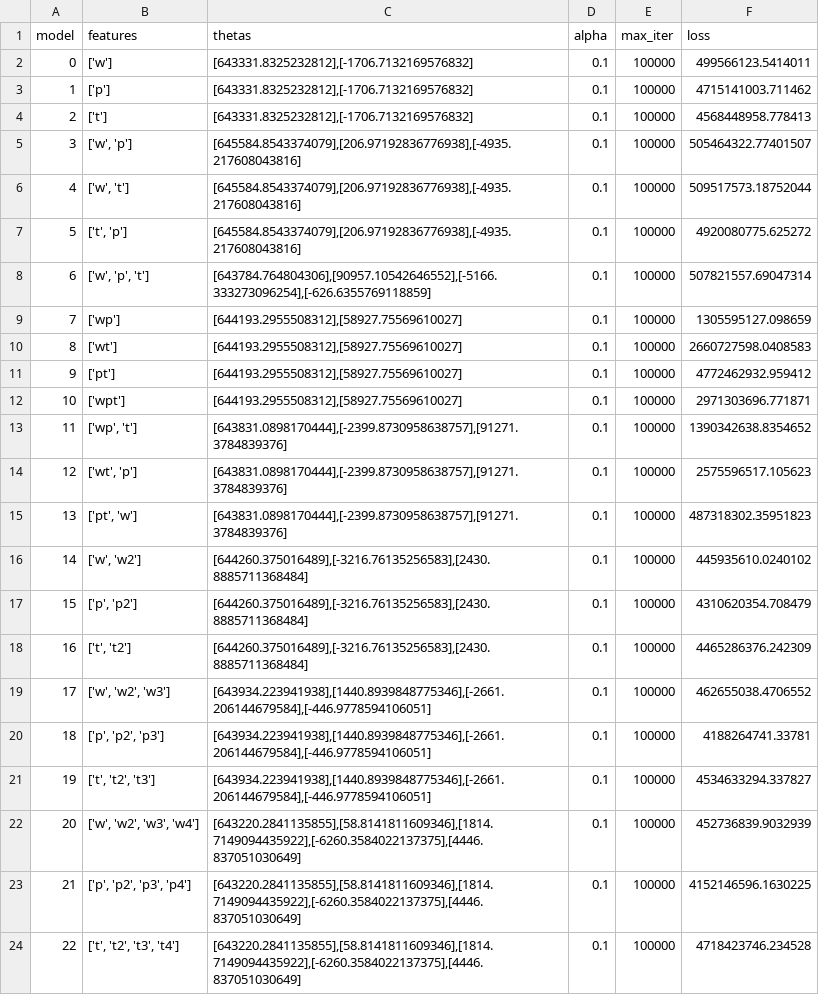
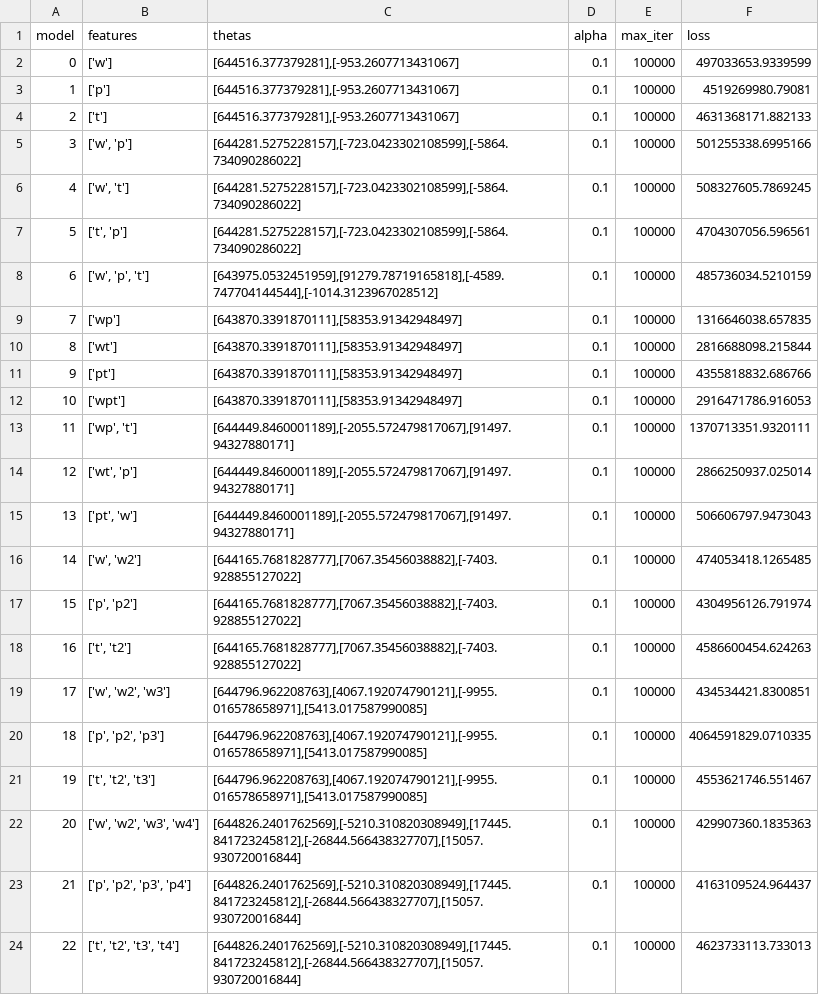
Before and after one commit to twagger/bootcamp_machine-learning, a CSV file: module02/ex10/models.csv, drawn as a sheet; only a part is shown; the diff covers the shown part only.

Commit message:
fix: wrong number of thetas for last models

```diff
--- a/module02/ex10/models.csv
+++ b/module02/ex10/models.csv
@@ -1,24 +1,24 @@
 model,features,thetas,alpha,max_iter,loss
-0,['w'],"[643331.8325232812],[-1706.7132169576832]",0.1,100000,499566123.5414011
-1,['p'],"[643331.8325232812],[-1706.7132169576832]",0.1,100000,4715141003.711462
-2,['t'],"[643331.8325232812],[-1706.7132169576832]",0.1,100000,4568448958.778413
-3,"['w', 'p']","[645584.8543374079],[206.97192836776938],[-4935.217608043816]",0.1,100000,505464322.77401507
-4,"['w', 't']","[645584.8543374079],[206.97192836776938],[-4935.217608043816]",0.1,100000,509517573.18752044
-5,"['t', 'p']","[645584.8543374079],[206.97192836776938],[-4935.217608043816]",0.1,100000,4920080775.625272
-6,"['w', 'p', 't']","[643784.764804306],[90957.10542646552],[-5166.333273096254],[-626.6355769118859]",0.1,100000,507821557.69047314
-7,['wp'],"[644193.2955508312],[58927.75569610027]",0.1,100000,1305595127.098659
-8,['wt'],"[644193.2955508312],[58927.75569610027]",0.1,100000,2660727598.0408583
-9,['pt'],"[644193.2955508312],[58927.75569610027]",0.1,100000,4772462932.959412
-10,['wpt'],"[644193.2955508312],[58927.75569610027]",0.1,100000,2971303696.771871
-11,"['wp', 't']","[643831.0898170444],[-2399.8730958638757],[91271.3784839376]",0.1,100000,1390342638.8354652
-12,"['wt', 'p']","[643831.0898170444],[-2399.8730958638757],[91271.3784839376]",0.1,100000,2575596517.105623
-13,"['pt', 'w']","[643831.0898170444],[-2399.8730958638757],[91271.3784839376]",0.1,100000,487318302.35951823
-14,"['w', 'w2']","[644260.375016489],[-3216.76135256583],[2430.8885711368484]",0.1,100000,445935610.0240102
-15,"['p', 'p2']","[644260.375016489],[-3216.76135256583],[2430.8885711368484]",0.1,100000,4310620354.708479
-16,"['t', 't2']","[644260.375016489],[-3216.76135256583],[2430.8885711368484]",0.1,100000,4465286376.242309
-17,"['w', 'w2', 'w3']","[643934.223941938],[1440.8939848775346],[-2661.206144679584],[-446.9778594106051]",0.1,100000,462655038.4706552
-18,"['p', 'p2', 'p3']","[643934.223941938],[1440.8939848775346],[-2661.206144679584],[-446.9778594106051]",0.1,100000,4188264741.33781
-19,"['t', 't2', 't3']","[643934.223941938],[1440.8939848775346],[-2661.206144679584],[-446.9778594106051]",0.1,100000,4534633294.337827
-20,"['w', 'w2', 'w3', 'w4']","[643220.2841135855],[58.8141811609346],[1814.7149094435922],[-6260.3584022137375],[4446.837051030649]",0.1,100000,452736839.9032939
-21,"['p', 'p2', 'p3', 'p4']","[643220.2841135855],[58.8141811609346],[1814.7149094435922],[-6260.3584022137375],[4446.837051030649]",0.1,100000,4152146596.1630225
-22,"['t', 't2', 't3', 't4']","[643220.2841135855],[58.8141811609346],[1814.7149094435922],[-6260.3584022137375],[4446.837051030649]",0.1,100000,4718423746.234528
+0,['w'],"[644516.377379281],[-953.2607713431067]",0.1,100000,497033653.9339599
+1,['p'],"[644516.377379281],[-953.2607713431067]",0.1,100000,4519269980.79081
+2,['t'],"[644516.377379281],[-953.2607713431067]",0.1,100000,4631368171.882133
+3,"['w', 'p']","[644281.5275228157],[-723.0423302108599],[-5864.734090286022]",0.1,100000,501255338.6995166
+4,"['w', 't']","[644281.5275228157],[-723.0423302108599],[-5864.734090286022]",0.1,100000,508327605.7869245
+5,"['t', 'p']","[644281.5275228157],[-723.0423302108599],[-5864.734090286022]",0.1,100000,4704307056.596561
+6,"['w', 'p', 't']","[643975.0532451959],[91279.78719165818],[-4589.747704144544],[-1014.3123967028512]",0.1,100000,485736034.5210159
+7,['wp'],"[643870.3391870111],[58353.91342948497]",0.1,100000,1316646038.657835
+8,['wt'],"[643870.3391870111],[58353.91342948497]",0.1,100000,2816688098.215844
+9,['pt'],"[643870.3391870111],[58353.91342948497]",0.1,100000,4355818832.686766
+10,['wpt'],"[643870.3391870111],[58353.91342948497]",0.1,100000,2916471786.916053
+11,"['wp', 't']","[644449.8460001189],[-2055.572479817067],[91497.94327880171]",0.1,100000,1370713351.9320111
+12,"['wt', 'p']","[644449.8460001189],[-2055.572479817067],[91497.94327880171]",0.1,100000,2866250937.025014
+13,"['pt', 'w']","[644449.8460001189],[-2055.572479817067],[91497.94327880171]",0.1,100000,506606797.9473043
+14,"['w', 'w2']","[644165.7681828777],[7067.35456038882],[-7403.928855127022]",0.1,100000,474053418.1265485
+15,"['p', 'p2']","[644165.7681828777],[7067.35456038882],[-7403.928855127022]",0.1,100000,4304956126.791974
+16,"['t', 't2']","[644165.7681828777],[7067.35456038882],[-7403.928855127022]",0.1,100000,4586600454.624263
+17,"['w', 'w2', 'w3']","[644796.962208763],[4067.192074790121],[-9955.016578658971],[5413.017587990085]",0.1,100000,434534421.8300851
+18,"['p', 'p2', 'p3']","[644796.962208763],[4067.192074790121],[-9955.016578658971],[5413.017587990085]",0.1,100000,4064591829.0710335
+19,"['t', 't2', 't3']","[644796.962208763],[4067.192074790121],[-9955.016578658971],[5413.017587990085]",0.1,100000,4553621746.551467
+20,"['w', 'w2', 'w3', 'w4']","[644826.2401762569],[-5210.310820308949],[17445.841723245812],[-26844.566438327707],[15057.930720016844]",0.1,100000,429907360.1835363
+21,"['p', 'p2', 'p3', 'p4']","[644826.2401762569],[-5210.310820308949],[17445.841723245812],[-26844.566438327707],[15057.930720016844]",0.1,100000,4163109524.964437
+22,"['t', 't2', 't3', 't4']","[644826.2401762569],[-5210.310820308949],[17445.841723245812],[-26844.566438327707],[15057.930720016844]",0.1,100000,4623733113.733013
```
Also changed, not shown: 4 added rows and 24 edited cells elsewhere in this file, 1 other file.
